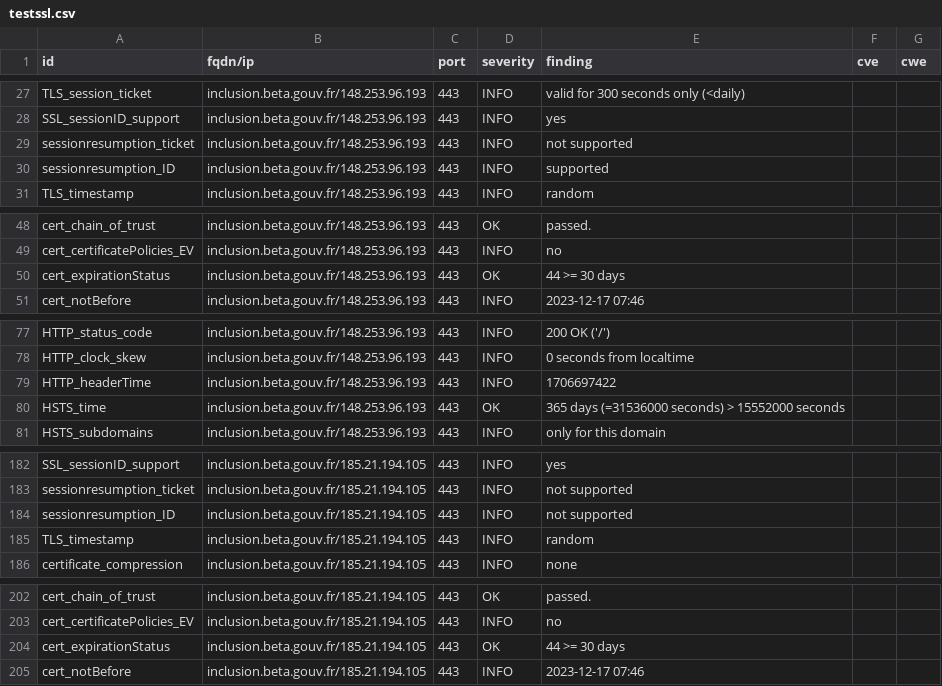
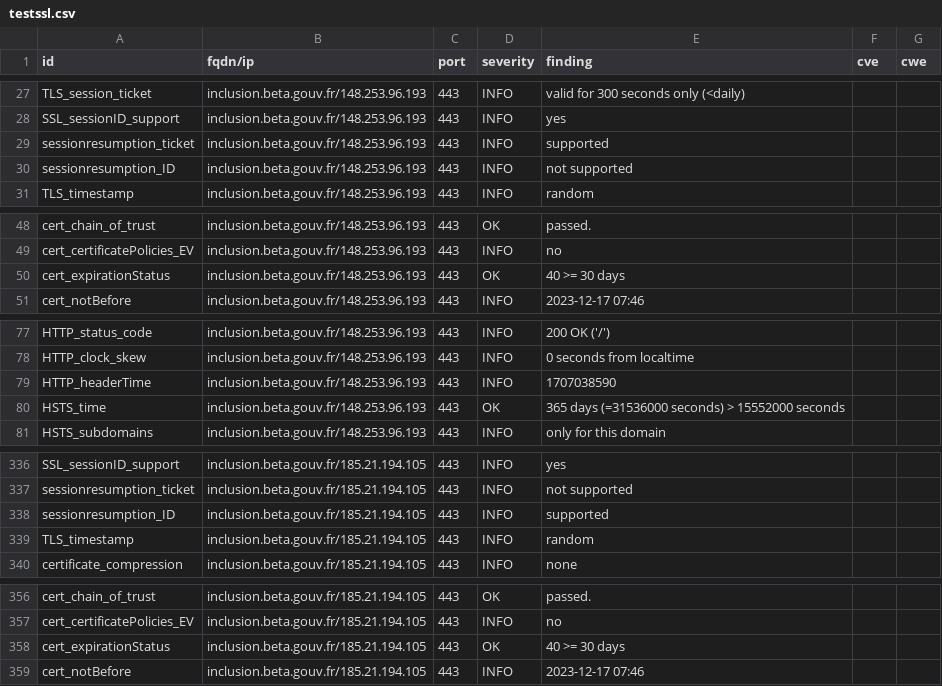
Before and after one commit to pmallein/dashlord, a CSV file: results/aHR0cHM6Ly9pbmNsdXNpb24uYmV0YS5nb3V2LmZyLw==/testssl.csv, drawn as a sheet; only a part is shown, gaps mark what is left out; the diff covers the shown part only.

```diff
--- a/results/aHR0cHM6Ly9pbmNsdXNpb24uYmV0YS5nb3V2LmZyLw==/testssl.csv
+++ b/results/aHR0cHM6Ly9pbmNsdXNpb24uYmV0YS5nb3V2LmZyLw==/testssl.csv
@@ -28,4 +28,4 @@
 "SSL_sessionID_support","inclusion.beta.gouv.fr/148.253.96.193","443","INFO","yes","",""
-"sessionresumption_ticket","inclusion.beta.gouv.fr/148.253.96.193","443","INFO","not supported","",""
-"sessionresumption_ID","inclusion.beta.gouv.fr/148.253.96.193","443","INFO","supported","",""
+"sessionresumption_ticket","inclusion.beta.gouv.fr/148.253.96.193","443","INFO","supported","",""
+"sessionresumption_ID","inclusion.beta.gouv.fr/148.253.96.193","443","INFO","not supported","",""
 "TLS_timestamp","inclusion.beta.gouv.fr/148.253.96.193","443","INFO","random","",""
@@ -49,3 +49,3 @@
 "cert_certificatePolicies_EV","inclusion.beta.gouv.fr/148.253.96.193","443","INFO","no","",""
-"cert_expirationStatus","inclusion.beta.gouv.fr/148.253.96.193","443","OK","44 >= 30 days","",""
+"cert_expirationStatus","inclusion.beta.gouv.fr/148.253.96.193","443","OK","40 >= 30 days","",""
 "cert_notBefore","inclusion.beta.gouv.fr/148.253.96.193","443","INFO","2023-12-17 07:46","",""
@@ -78,3 +78,3 @@
 "HTTP_clock_skew","inclusion.beta.gouv.fr/148.253.96.193","443","INFO","0 seconds from localtime","",""
-"HTTP_headerTime","inclusion.beta.gouv.fr/148.253.96.193","443","INFO","1706697422","",""
+"HTTP_headerTime","inclusion.beta.gouv.fr/148.253.96.193","443","INFO","1707038590","",""
 "HSTS_time","inclusion.beta.gouv.fr/148.253.96.193","443","OK","365 days (=31536000 seconds) > 15552000 seconds","",""
@@ -183,3 +337,3 @@
 "sessionresumption_ticket","inclusion.beta.gouv.fr/185.21.194.105","443","INFO","not supported","",""
-"sessionresumption_ID","inclusion.beta.gouv.fr/185.21.194.105","443","INFO","not supported","",""
+"sessionresumption_ID","inclusion.beta.gouv.fr/185.21.194.105","443","INFO","supported","",""
 "TLS_timestamp","inclusion.beta.gouv.fr/185.21.194.105","443","INFO","random","",""
@@ -203,3 +357,3 @@
 "cert_certificatePolicies_EV","inclusion.beta.gouv.fr/185.21.194.105","443","INFO","no","",""
-"cert_expirationStatus","inclusion.beta.gouv.fr/185.21.194.105","443","OK","44 >= 30 days","",""
+"cert_expirationStatus","inclusion.beta.gouv.fr/185.21.194.105","443","OK","40 >= 30 days","",""
 "cert_notBefore","inclusion.beta.gouv.fr/185.21.194.105","443","INFO","2023-12-17 07:46","",""
```
Also changed, not shown: 2 added rows, 2 removed rows, 152 moved rows and 4 edited cells elsewhere in this file, 15 other files.
